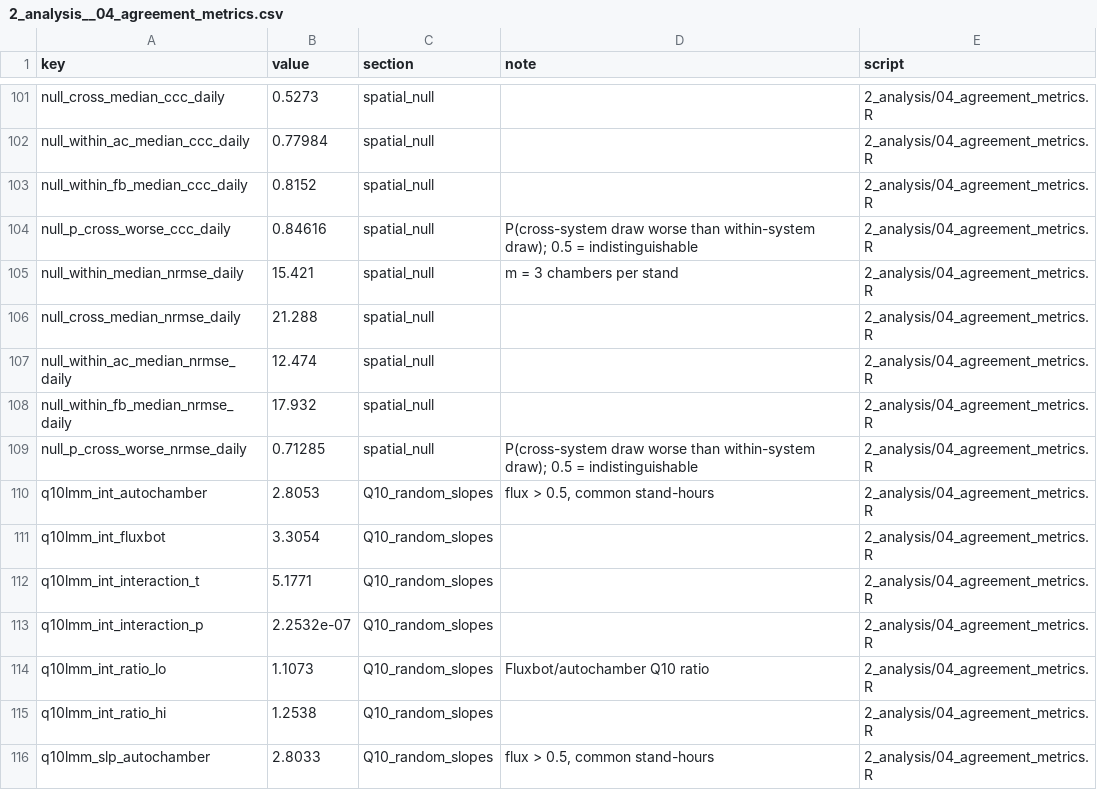
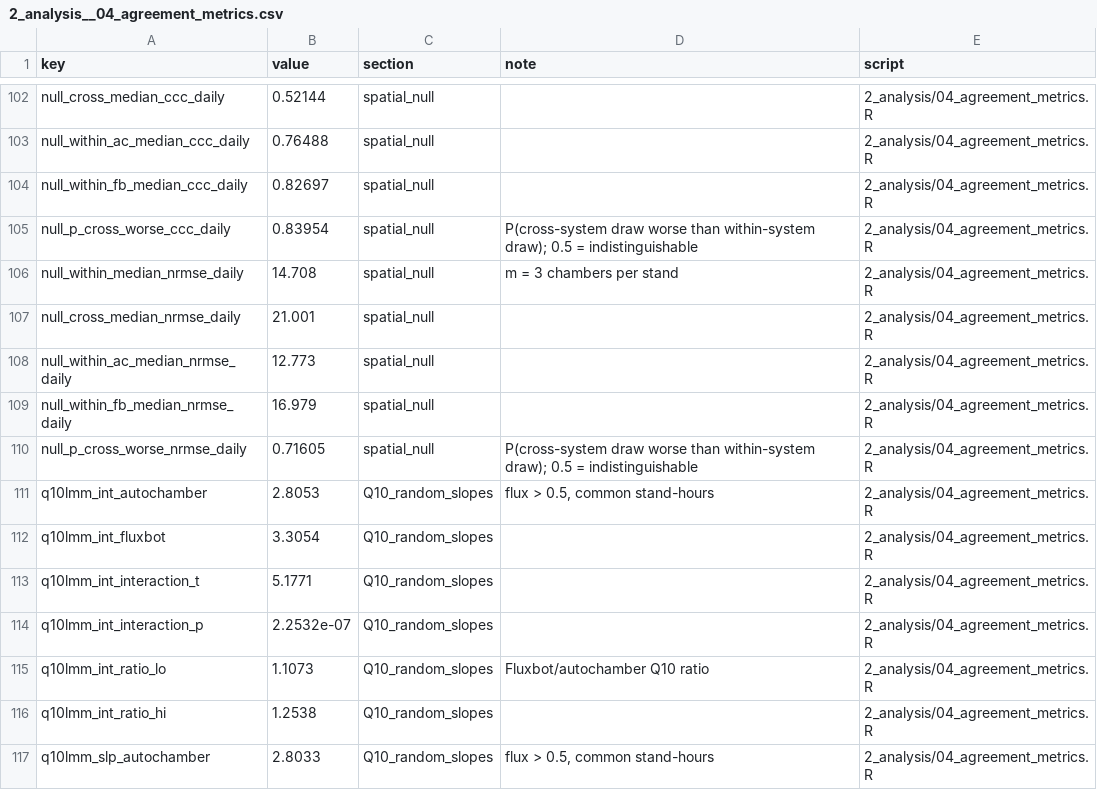
Before and after one commit to elizabethforbes/HarvardForest_fluxbot, a CSV file: manuscript_code/outputs/numbers/2_analysis__04_agreement_metrics.csv, drawn as a sheet; only a part is shown, gaps mark what is left out; the diff covers the shown part only.

```diff
--- a/manuscript_code/outputs/numbers/2_analysis__04_agreement_metrics.csv
+++ b/manuscript_code/outputs/numbers/2_analysis__04_agreement_metrics.csv
@@ -101,10 +102,10 @@
-"null_cross_median_ccc_daily",0.5273,"spatial_null","","2_analysis/04_agreement_metrics.R"
-"null_within_ac_median_ccc_daily",0.77984,"spatial_null","","2_analysis/04_agreement_metrics.R"
-"null_within_fb_median_ccc_daily",0.8152,"spatial_null","","2_analysis/04_agreement_metrics.R"
-"null_p_cross_worse_ccc_daily",0.84616,"spatial_null","P(cross-system draw worse than within-system draw); 0.5 = indistinguishable","2_analysis/04_agreement_metrics.R"
-"null_within_median_nrmse_daily",15.421,"spatial_null","m = 3 chambers per stand","2_analysis/04_agreement_metrics.R"
-"null_cross_median_nrmse_daily",21.288,"spatial_null","","2_analysis/04_agreement_metrics.R"
-"null_within_ac_median_nrmse_daily",12.474,"spatial_null","","2_analysis/04_agreement_metrics.R"
-"null_within_fb_median_nrmse_daily",17.932,"spatial_null","","2_analysis/04_agreement_metrics.R"
-"null_p_cross_worse_nrmse_daily",0.71285,"spatial_null","P(cross-system draw worse than within-system draw); 0.5 = indistinguishable","2_analysis/04_agreement_metrics.R"
+"null_cross_median_ccc_daily",0.52144,"spatial_null","","2_analysis/04_agreement_metrics.R"
+"null_within_ac_median_ccc_daily",0.76488,"spatial_null","","2_analysis/04_agreement_metrics.R"
+"null_within_fb_median_ccc_daily",0.82697,"spatial_null","","2_analysis/04_agreement_metrics.R"
+"null_p_cross_worse_ccc_daily",0.83954,"spatial_null","P(cross-system draw worse than within-system draw); 0.5 = indistinguishable","2_analysis/04_agreement_metrics.R"
+"null_within_median_nrmse_daily",14.708,"spatial_null","m = 3 chambers per stand","2_analysis/04_agreement_metrics.R"
+"null_cross_median_nrmse_daily",21.001,"spatial_null","","2_analysis/04_agreement_metrics.R"
+"null_within_ac_median_nrmse_daily",12.773,"spatial_null","","2_analysis/04_agreement_metrics.R"
+"null_within_fb_median_nrmse_daily",16.979,"spatial_null","","2_analysis/04_agreement_metrics.R"
+"null_p_cross_worse_nrmse_daily",0.71605,"spatial_null","P(cross-system draw worse than within-system draw); 0.5 = indistinguishable","2_analysis/04_agreement_metrics.R"
 "q10lmm_int_autochamber",2.8053,"Q10_random_slopes","flux > 0.5, common stand-hours","2_analysis/04_agreement_metrics.R"
```
Also changed, not shown: 1 added row and 26 edited cells elsewhere in this file, manuscript_code/outputs/numbers/2_analysis__02_main_analyses.csv, manuscript_code/outputs/numbers/numbers_all.csv, 6 other files.
